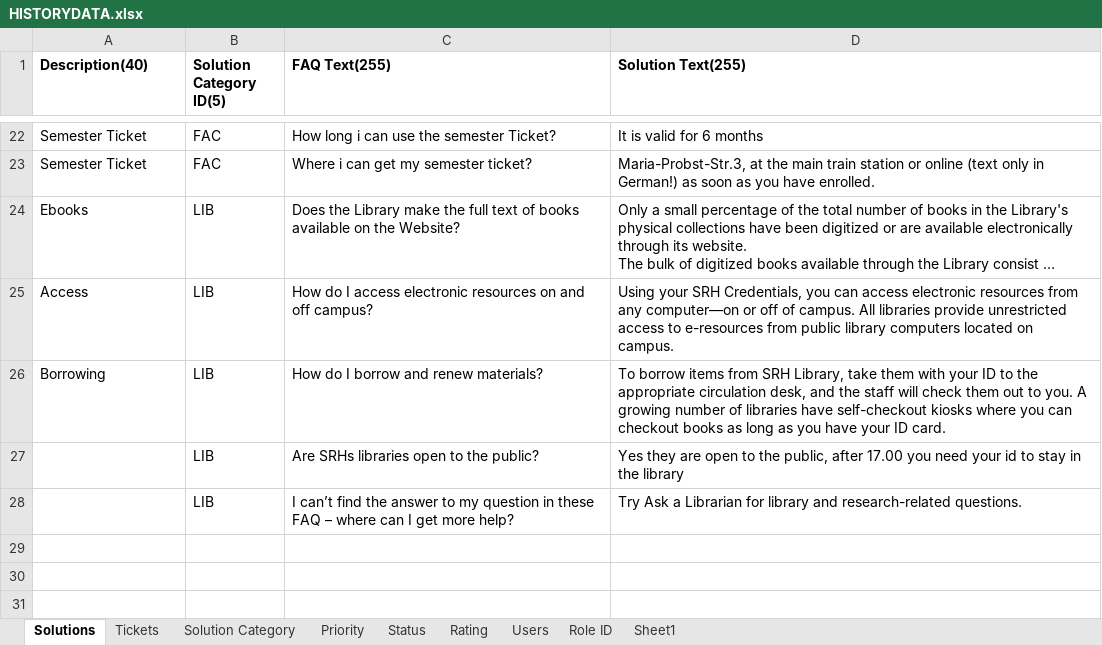
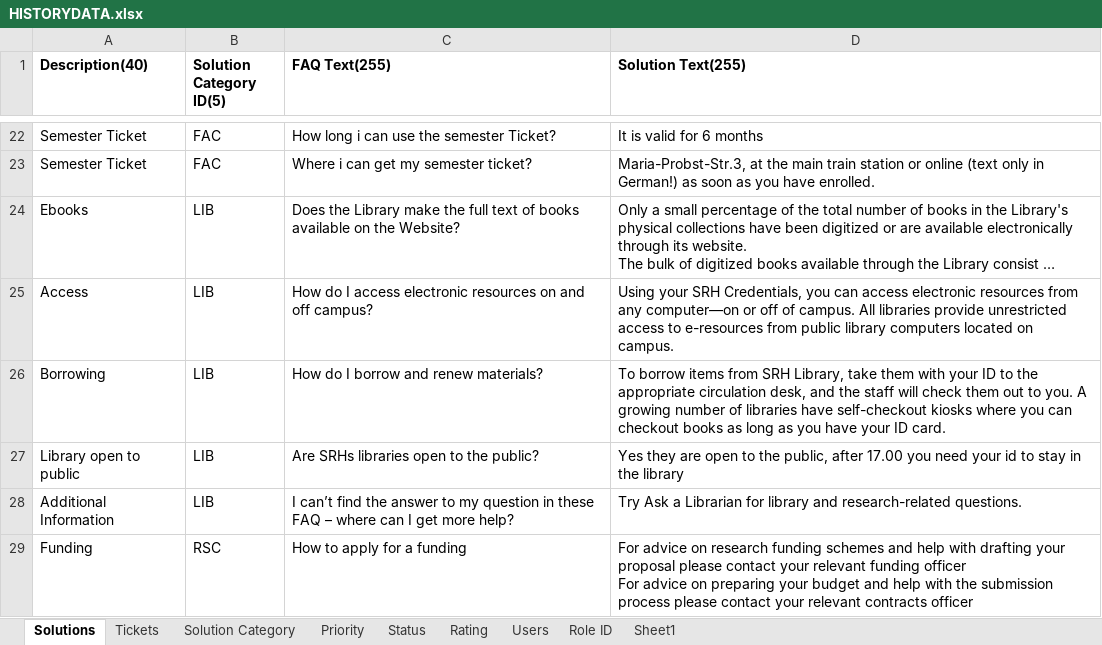
Before and after one commit to marcialu/SupportTicketingSystem, an Excel workbook: BackendSystem/HISTORYDATA.xlsx, sheet Solutions, drawn as a sheet; only a part is shown, gaps mark what is left out; long unchanged cells end in …; values as stored, in another font and other column widths than the file's, no borders; ↵ is a line break in a cell; the diff names each change by its address in the sheet, - before the commit and + after, or states it on an @@ line.

```diff
--- a/BackendSystem/HISTORYDATA.xlsx (sheet Solutions)
+++ b/BackendSystem/HISTORYDATA.xlsx (sheet Solutions)
-A27 (Description(40)): (empty)
+A27 (Description(40)): Library open to public
-A28 (Description(40)): (empty)
+A28 (Description(40)): Additional Information
+row 29: Funding | RSC | How to apply for a funding | For advice on research funding schemes and help with drafting your proposal please contact your relevant funding officer ↵ For advice on preparing your budget and help with the submission process please contact your relevant contracts officer
```
Also changed, not shown: sheet Tickets, sheet Solution Category.
